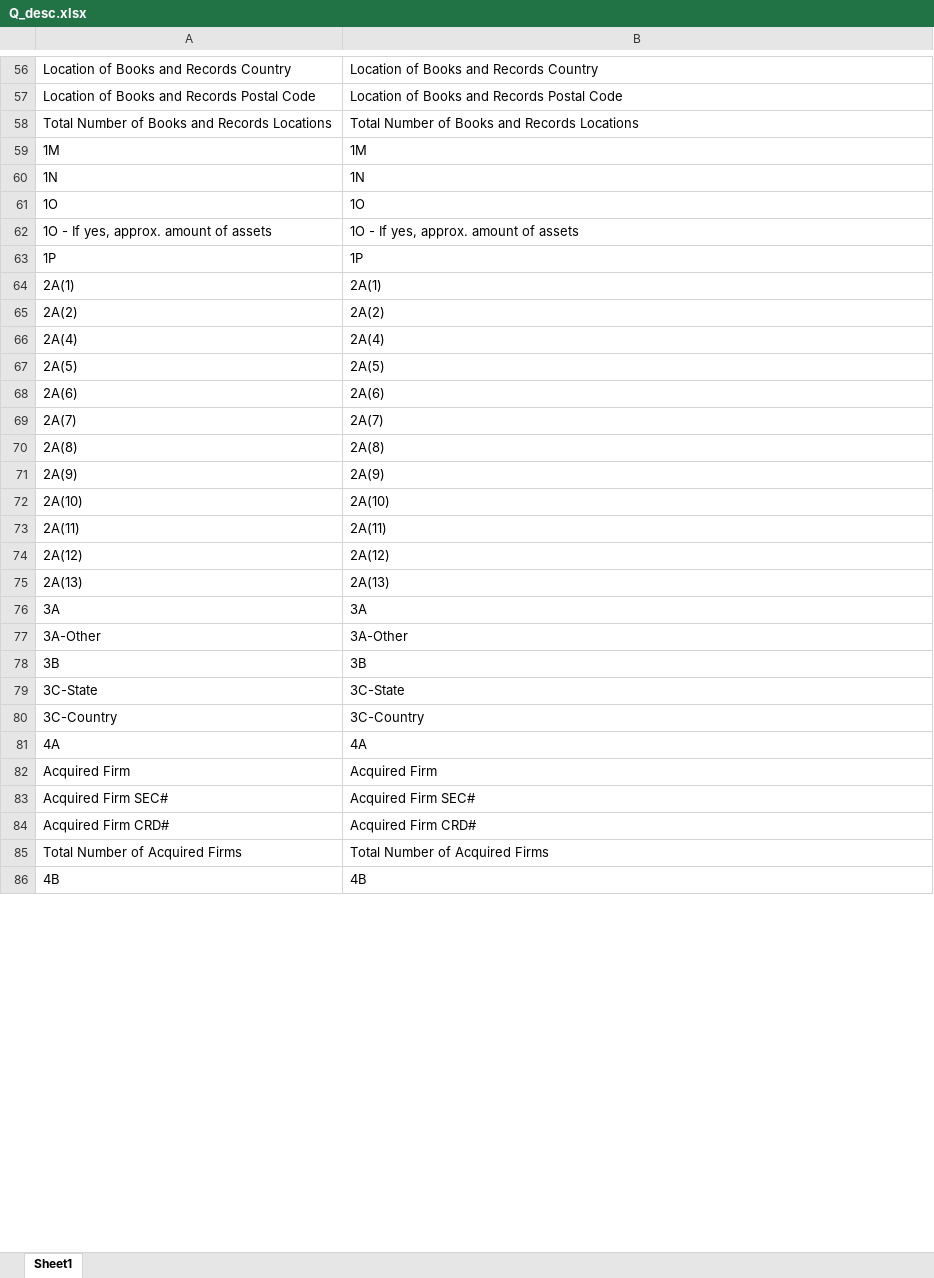
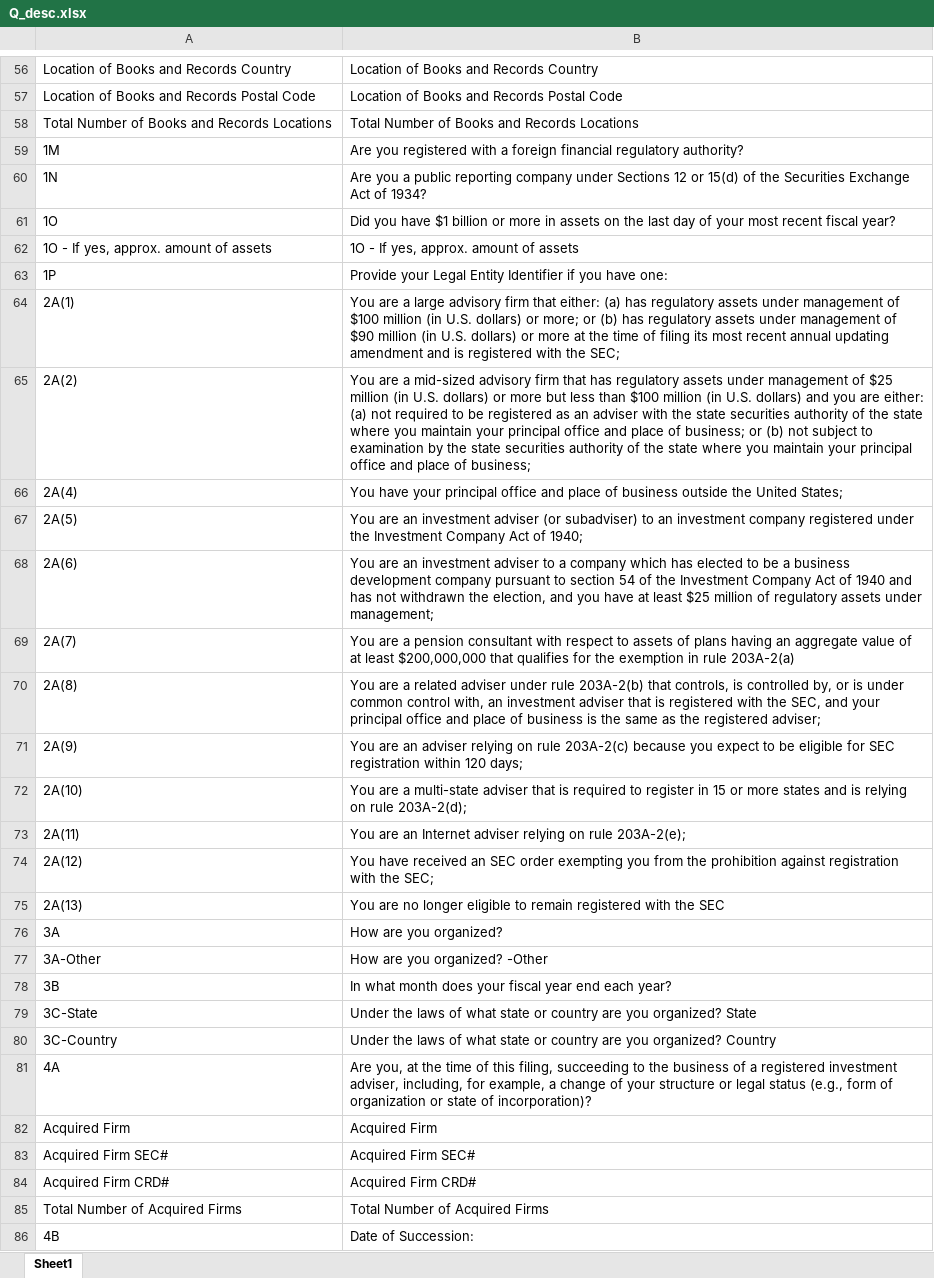
Before and after one commit to Kelvinjiny/NMG-Noteable-GPT, an Excel workbook: Q_desc.xlsx, sheet Sheet1, drawn as a sheet; only a part is shown, gaps mark what is left out; values as stored, in another font and other column widths than the file's, no borders; the diff covers the shown part only; the diff names each change by its address in the sheet, - before the commit and + after, or states it on an @@ line.

Commit message:
Update Q_desc.xlsx

```diff
--- a/Q_desc.xlsx (sheet Sheet1)
+++ b/Q_desc.xlsx (sheet Sheet1)
-B59: 1M
+B59: Are you registered with a foreign financial regulatory authority?
-B60: 1N
+B60: Are you a public reporting company under Sections 12 or 15(d) of the Securities Exchange Act of 1934?
-B61: 1O
+B61: Did you have $1 billion or more in assets on the last day of your most recent fiscal year?
-B63: 1P
+B63: Provide your Legal Entity Identifier if you have one:
-B64: 2A(1)
+B64: You are a large advisory firm that either: (a) has regulatory assets under management of $100 million (in U.S. dollars) or more; or (b) has regulatory assets under management of $90 million (in U.S. dollars) or more at the time of filing its most recent annual updating amendment and is registered with the SEC;
-B65: 2A(2)
+B65: You are a mid-sized advisory firm that has regulatory assets under management of $25 million (in U.S. dollars) or more but less than $100 million (in U.S. dollars) and you are either: (a) not required to be registered as an adviser with the state securities authority of the state where you maintain your principal office and place of business; or (b) not subject to examination by the state securities authority of the state where you maintain your principal office and place of business;
-B66: 2A(4)
+B66: You have your principal office and place of business outside the United States;
-B67: 2A(5)
+B67: You are an investment adviser (or subadviser) to an investment company registered under the Investment Company Act of 1940;
-B68: 2A(6)
+B68: You are an investment adviser to a company which has elected to be a business development company pursuant to section 54 of the Investment Company Act of 1940 and has not withdrawn the election, and you have at least $25 million of regulatory assets under management;
-B69: 2A(7)
+B69: You are a pension consultant with respect to assets of plans having an aggregate value of at least $200,000,000 that qualifies for the exemption in rule 203A-2(a)
-B70: 2A(8)
+B70: You are a related adviser under rule 203A-2(b) that controls, is controlled by, or is under common control with, an investment adviser that is registered with the SEC, and your principal office and place of business is the same as the registered adviser;
-B71: 2A(9)
+B71: You are an adviser relying on rule 203A-2(c) because you expect to be eligible for SEC registration within 120 days;
-B72: 2A(10)
+B72: You are a multi-state adviser that is required to register in 15 or more states and is relying on rule 203A-2(d);
-B73: 2A(11)
+B73: You are an Internet adviser relying on rule 203A-2(e);
-B74: 2A(12)
+B74: You have received an SEC order exempting you from the prohibition against registration with the SEC;
-B75: 2A(13)
+B75: You are no longer eligible to remain registered with the SEC
-B76: 3A
+B76: How are you organized?
-B77: 3A-Other
+B77: How are you organized? -Other
-B78: 3B
+B78: In what month does your fiscal year end each year?
-B79: 3C-State
+B79: Under the laws of what state or country are you organized? State
-B80: 3C-Country
+B80: Under the laws of what state or country are you organized? Country
-B81: 4A
+B81: Are you, at the time of this filing, succeeding to the business of a registered investment adviser, including, for example, a change of your structure or legal status (e.g., form of organization or state of incorporation)?
-B86: 4B
+B86: Date of Succession:
```
Also changed, not shown: 155 edited cells elsewhere in this sheet.
